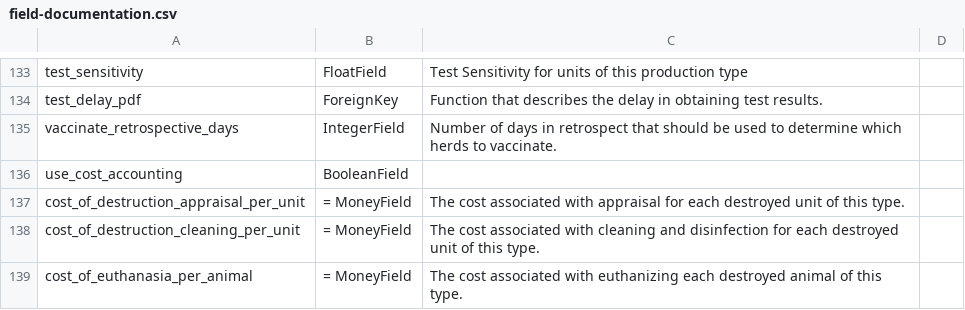
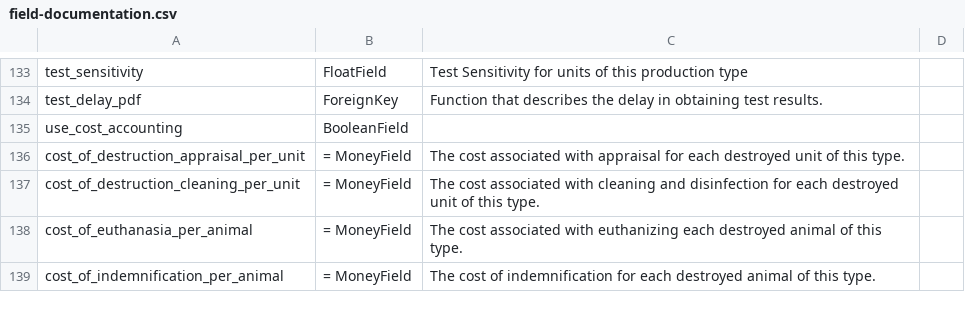
Before and after one commit to NAVADMC/ADSM, a CSV file: scripts/field-documentation.csv, drawn as a sheet; only a part is shown, gaps mark what is left out; the shorter side is filled out with more unchanged rows.

Commit message:
Removed vaccinate retrospective days.  Closes #137

```diff
--- a/scripts/field-documentation.csv
+++ b/scripts/field-documentation.csv
@@ -134,3 +134,2 @@ test_sensitivity, FloatField, Test Sensitivity for units of this production type
 test_delay_pdf, ForeignKey, Function that describes the delay in obtaining test results.
-vaccinate_retrospective_days, IntegerField, Number of days in retrospect that should be used to determine which herds to vaccinate.
 use_cost_accounting, BooleanField,
```
Also changed, not shown: 3 other files.
